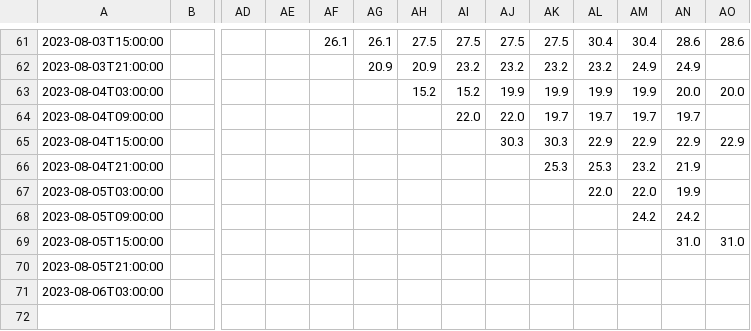
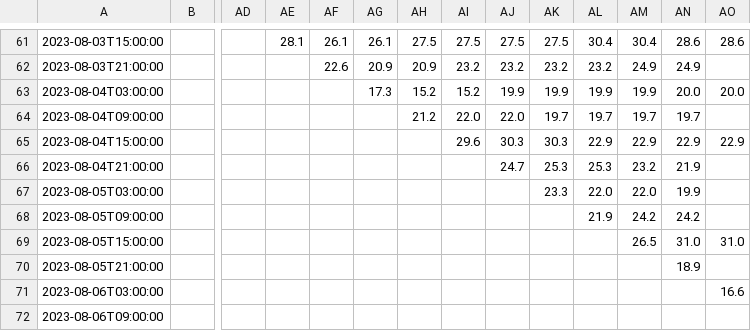
Before and after one commit to cristina098/python-wsl, a CSV file: METEO/MET-Norway.csv, drawn as a sheet; only a part is shown, gaps mark what is left out; rows hold the shown columns only; the diff covers the shown part only; the diff names each change by its address in the sheet, - before the commit and + after, or states it on an @@ line.

```diff
--- a/METEO/MET-Norway.csv
+++ b/METEO/MET-Norway.csv
-AE61: (empty)
+AE61: 28.1
-AF62: (empty)
+AF62: 22.6
-AG63: (empty)
+AG63: 17.3
-AH64: (empty)
+AH64: 21.2
-AI65: (empty)
+AI65: 29.6
-AJ66: (empty)
+AJ66: 24.7
-AK67: (empty)
+AK67: 23.3
-AL68: (empty)
+AL68: 21.9
-AM69: (empty)
+AM69: 26.5
-AN70: (empty)
+AN70: 18.9
-AO71: (empty)
+AO71: 16.6
+row 72: 2023-08-06T09:00:00
```
Also changed, not shown: 29 edited cells elsewhere in this file, METEO/MET-Norway-diff.csv, 1 other file.
